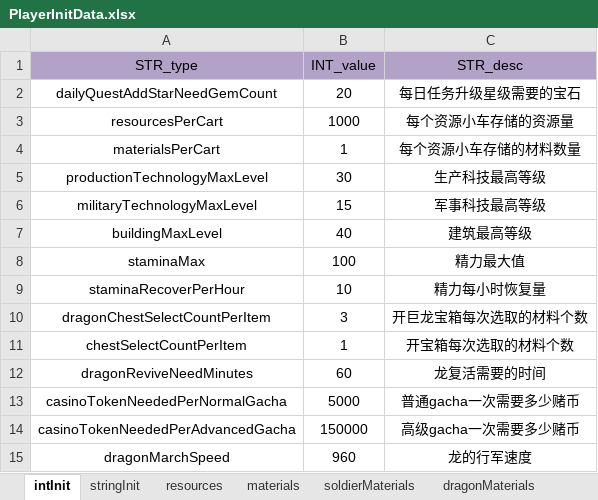
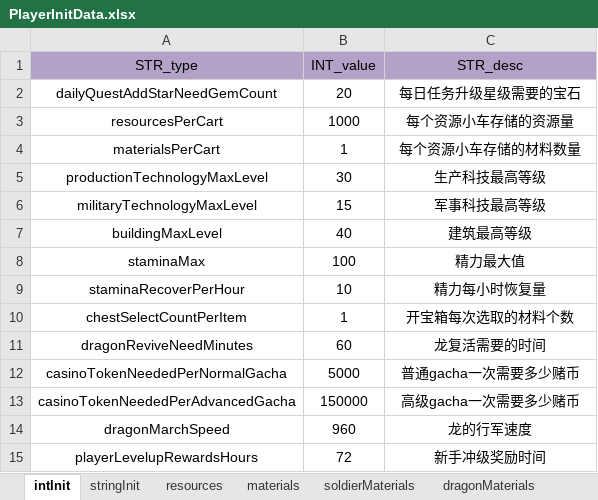
Before and after one commit to ModunZhang/kod_docs, an Excel workbook: datas/shared/PlayerInitData.xlsx, sheet intInit, drawn as a sheet; only a part is shown; the shorter side is filled out with more unchanged rows; values as stored, in another font and other column widths than the file's, no borders; the diff names each change by its address in the sheet, - before the commit and + after, or states it on an @@ line.

```diff
--- a/datas/shared/PlayerInitData.xlsx (sheet intInit)
+++ b/datas/shared/PlayerInitData.xlsx (sheet intInit)
-row 10: dragonChestSelectCountPerItem | 3 | 开巨龙宝箱每次选取的材料个数
```
Also changed, not shown: datas/shared/Items.xlsx, datas/shared/StoreItems.xlsx.
